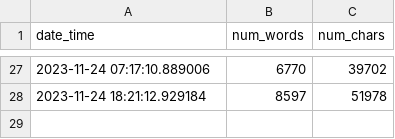
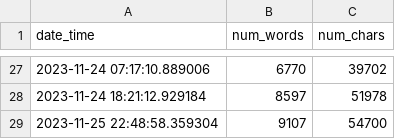
Before and after one commit to mbarbetti/phd-thesis-public, a CSV file: .github/data/progress-report.csv, drawn as a sheet; only a part is shown, gaps mark what is left out.

Commit message:
added latest progress report

```diff
--- a/.github/data/progress-report.csv
+++ b/.github/data/progress-report.csv
@@ -28 +28,2 @@ date_time,num_words,num_chars
 2023-11-24 18:21:12.929184,8597,51978
+2023-11-25 22:48:58.359304,9107,54700
```
Also changed, not shown: 1 other file.
